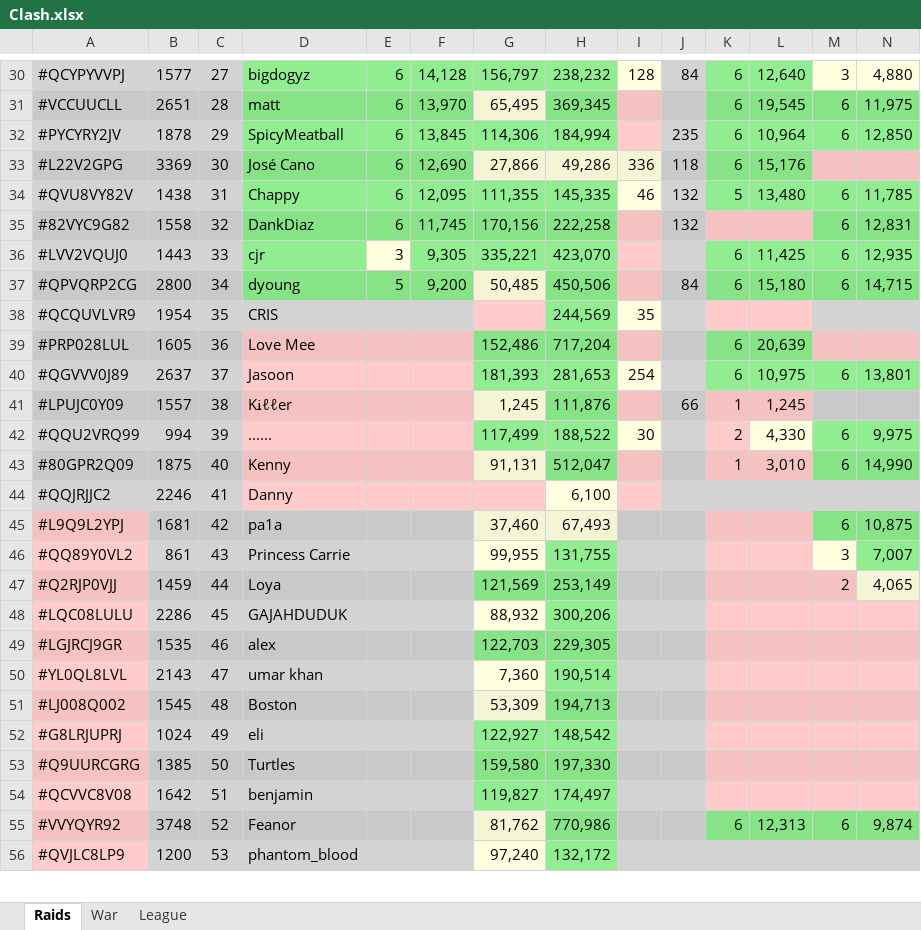
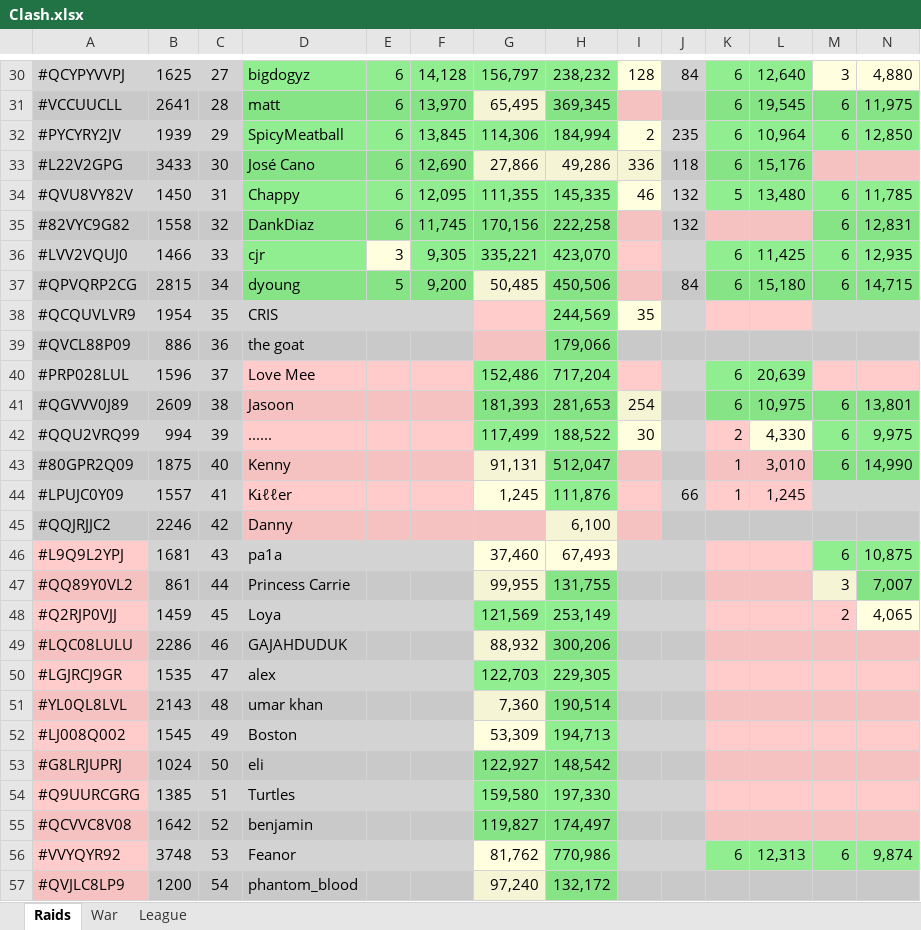
Before and after one commit to KYANI7E/Clans, an Excel workbook: Clash.xlsx, sheet Raids, drawn as a sheet; only a part is shown, gaps mark what is left out; values as stored, in another font and other column widths than the file's, no borders; removed rows and columns are numbered as before the commit, all else as after; rows hold the shown columns only; the diff covers the shown part only; the diff names each change by its address in the sheet, - before the commit and + after, or states it on an @@ line.

```diff
--- a/Clash.xlsx (sheet Raids)
+++ b/Clash.xlsx (sheet Raids)
-B30: 1577
+B30: 1625
-B31: 2651
+B31: 2641
-B32: 1878
+B32: 1939
-I32: (empty)
+I32: 2
-I32 fill: #FFCCCB
+I32 fill: #FFFFE0
-B33: 3369
+B33: 3433
-B34: 1438
+B34: 1450
-B36: 1443
+B36: 1466
-B37: 2800
+B37: 2815
+row 39: #QVCL88P09 | 886 | 36 | the goat |  |  |  | 179,066
-B40: 1605
+B40: 1596
-C40: 36
+C40: 37
-B41: 2637
+B41: 2609
-C41: 37
+C41: 38
-row 41: #LPUJC0Y09 | 1557 | 38 | KᎥℓℓer |  |  | 1,245 | 111,876 |  | 66 | 1 | 1,245
+row 44: #LPUJC0Y09 | 1557 | 41 | KᎥℓℓer |  |  | 1,245 | 111,876 |  | 66 | 1 | 1,245
-C45: 41
+C45: 42
-C46: 42
+C46: 43
-C47: 43
+C47: 44
-C48: 44
+C48: 45
-C49: 45
+C49: 46
-C50: 46
+C50: 47
-C51: 47
+C51: 48
-C52: 48
+C52: 49
-C53: 49
+C53: 50
-C54: 50
+C54: 51
-C55: 51
+C55: 52
-C56: 52
+C56: 53
-C57: 53
+C57: 54
```
Also changed, not shown: 190 edited cells elsewhere in this sheet, sheet League.
